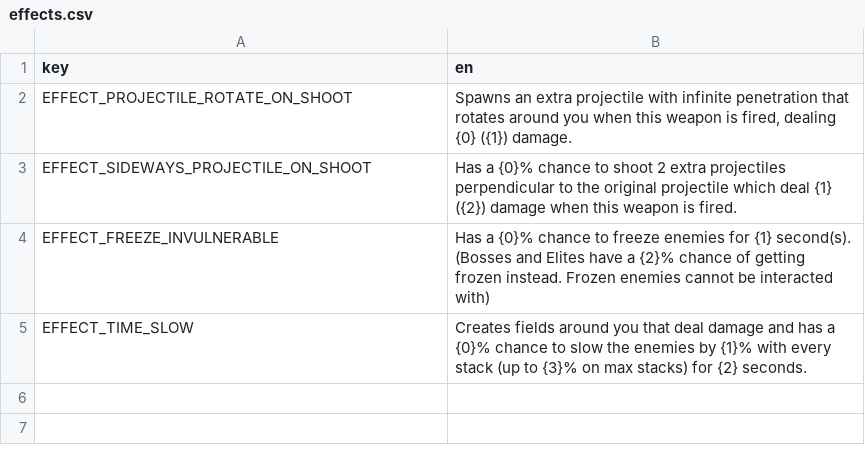
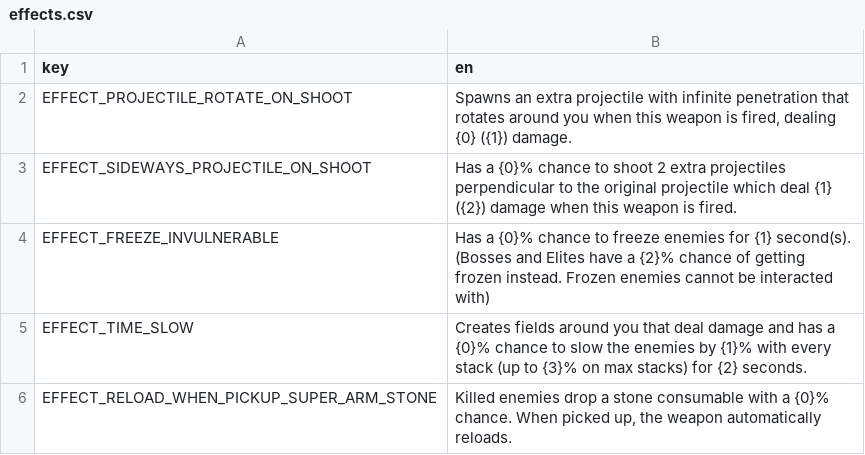
Before and after one commit to DoubleCyclone/Brotato-Mod, a CSV file: translations/effects.csv, drawn as a sheet; the diff names each change by its address in the sheet, - before the commit and + after, or states it on an @@ line.

Commit message:
added the effect back to change variables easier and added translations. Planning to redo fire storm and thunder beam with effect behaviors to not overwrite game scripts

```diff
--- a/translations/effects.csv
+++ b/translations/effects.csv
+row 6: EFFECT_RELOAD_WHEN_PICKUP_SUPER_ARM_STONE | Killed enemies drop a stone consumable with a {0}% chance. When picked up, the weapon automatically reloads.
```
Also changed, not shown: 7 other files.
